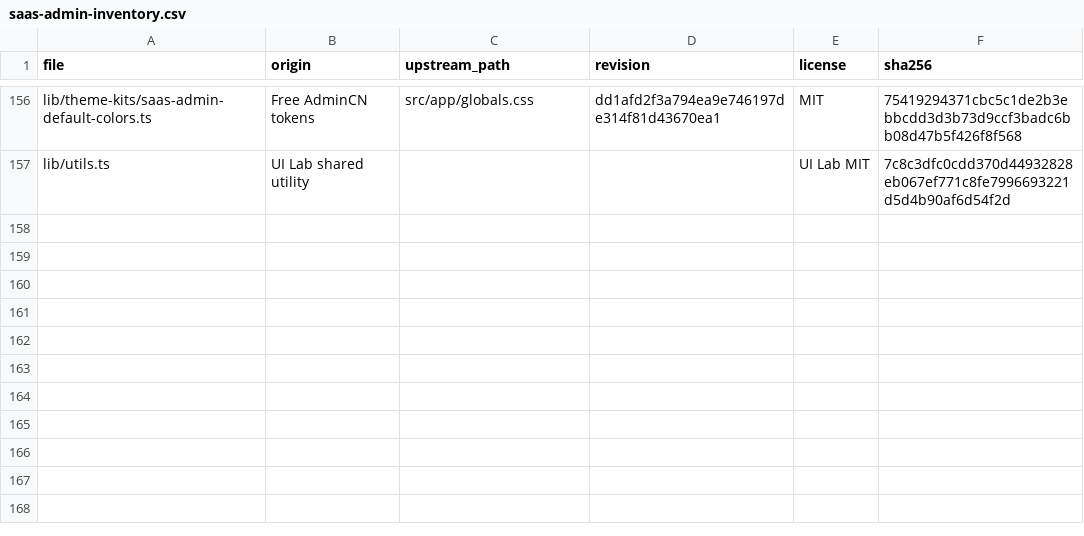
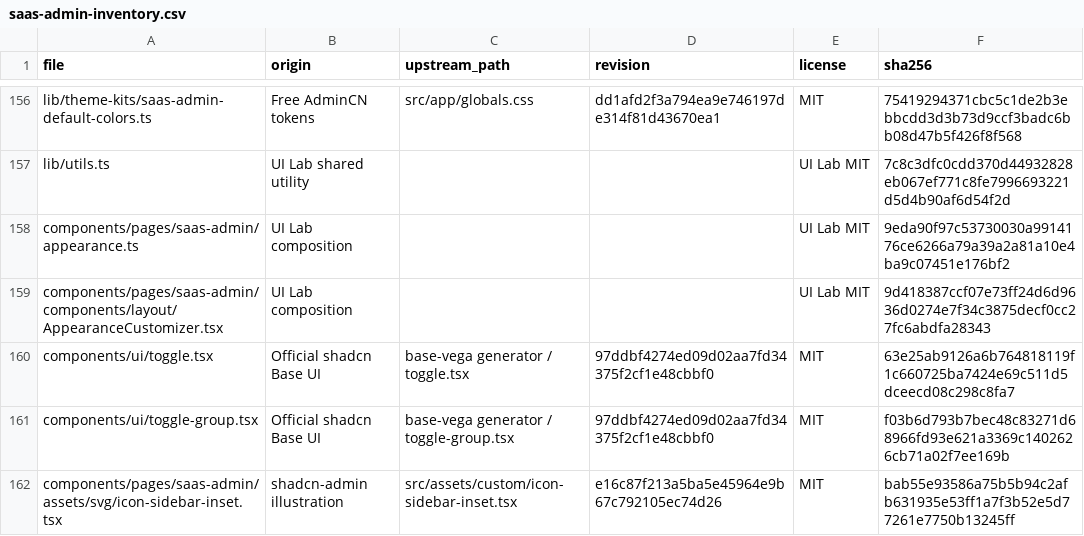
Before and after one commit to xiaowen-0725/ui-lab, a CSV file: docs/sources/saas-admin-inventory.csv, drawn as a sheet; only a part is shown, gaps mark what is left out; the diff covers the shown part only.

Commit message:
feat: add saas admin theme customizer

```diff
--- a/docs/sources/saas-admin-inventory.csv
+++ b/docs/sources/saas-admin-inventory.csv
@@ -157 +157,6 @@ lib/theme-kits/saas-admin-default-colors.ts,Free AdminCN tokens,src/app/globals.
 lib/utils.ts,UI Lab shared utility,,,UI Lab MIT,7c8c3dfc0cdd370d44932828eb067ef771c8fe7996693221d5d4b90af6d54f2d
+components/pages/saas-admin/appearance.ts,UI Lab composition,,,UI Lab MIT,9eda90f97c53730030a9914176ce6266a79a39a2a81a10e4ba9c07451e176bf2
+components/pages/saas-admin/components/layout/AppearanceCustomizer.tsx,UI Lab composition,,,UI Lab MIT,9d418387ccf07e73ff24d6d9636d0274e7f34c3875decf0cc27fc6abdfa28343
+components/ui/toggle.tsx,Official shadcn Base UI,base-vega generator / toggle.tsx,97ddbf4274ed09d02aa7fd34375f2cf1e48cbbf0,MIT,63e25ab9126a6b764818119f1c660725ba7424e69c511d5dceecd08c298c8fa7
+components/ui/toggle-group.tsx,Official shadcn Base UI,base-vega generator / toggle-group.tsx,97ddbf4274ed09d02aa7fd34375f2cf1e48cbbf0,MIT,f03b6d793b7bec48c83271d68966fd93e621a3369c1402626cb71a02f7ee169b
+components/pages/saas-admin/assets/svg/icon-sidebar-inset.tsx,shadcn-admin illustration,src/assets/custom/icon-sidebar-inset.tsx,e16c87f213a5ba5e45964e9b67c792105ec74d26,MIT,bab55e93586a75b5b94c2afb631935e53ff1a7f3b52e5d77261e7750b13245ff
```
Also changed, not shown: 5 added rows and 7 edited cells elsewhere in this file, 52 other files.
